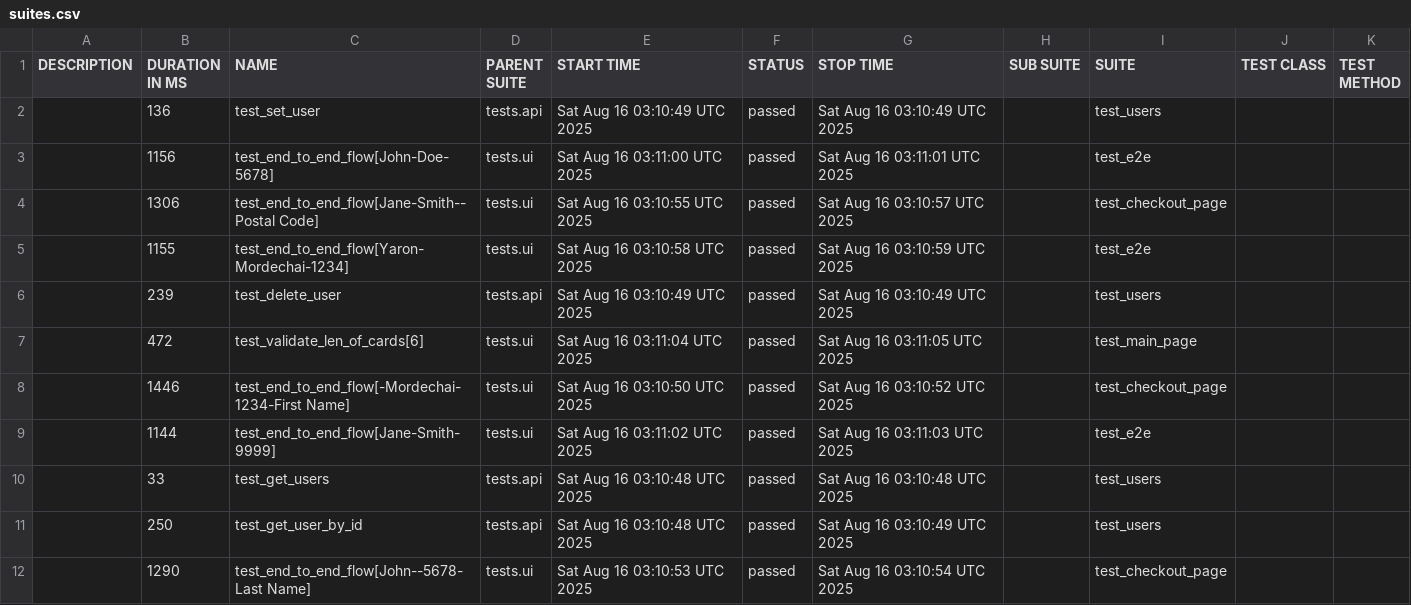
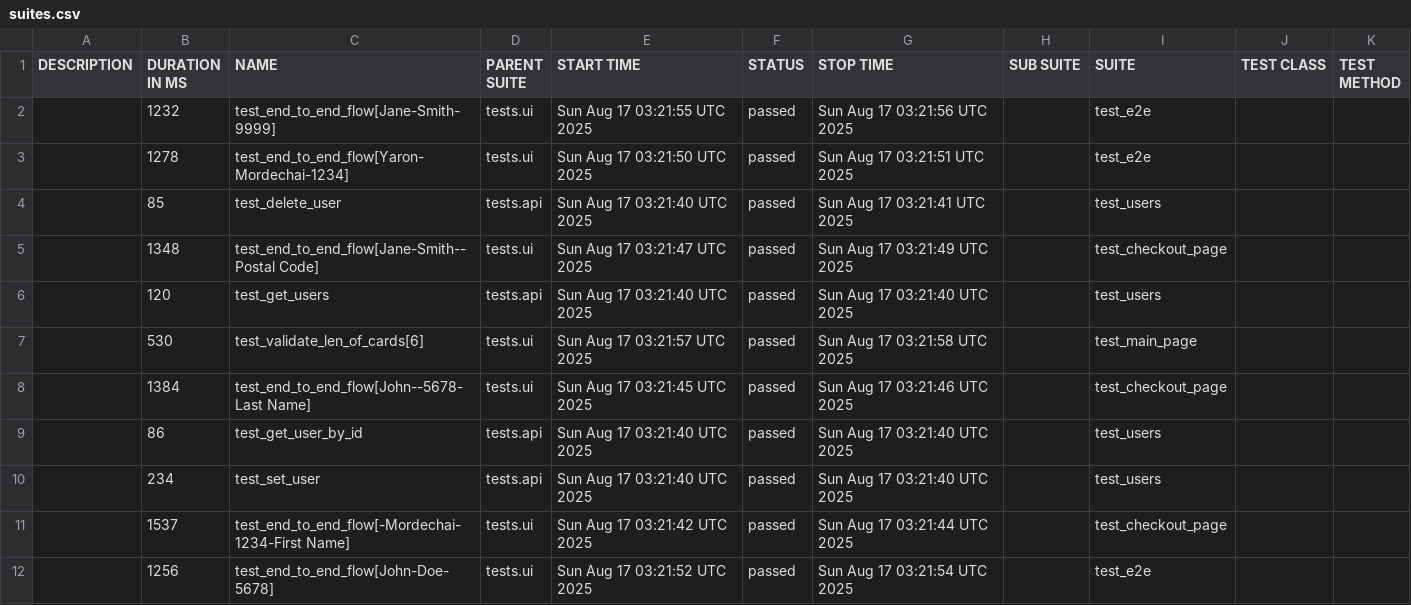
Before and after one commit to Yaronmd/Automation, a CSV file: data/suites.csv, drawn as a sheet.

```diff
--- a/data/suites.csv
+++ b/data/suites.csv
@@ -1,12 +1,12 @@
 "DESCRIPTION","DURATION IN MS","NAME","PARENT SUITE","START TIME","STATUS","STOP TIME","SUB SUITE","SUITE","TEST CLASS","TEST METHOD"
-"","136","test_set_user","tests.api","Sat Aug 16 03:10:49 UTC 2025","passed","Sat Aug 16 03:10:49 UTC 2025","","test_users","",""
-"","1156","test_end_to_end_flow[John-Doe-5678]","tests.ui","Sat Aug 16 03:11:00 UTC 2025","passed","Sat Aug 16 03:11:01 UTC 2025","","test_e2e","",""
-"","1306","test_end_to_end_flow[Jane-Smith--Postal Code]","tests.ui","Sat Aug 16 03:10:55 UTC 2025","passed","Sat Aug 16 03:10:57 UTC 2025","","test_checkout_page","",""
-"","1155","test_end_to_end_flow[Yaron-Mordechai-1234]","tests.ui","Sat Aug 16 03:10:58 UTC 2025","passed","Sat Aug 16 03:10:59 UTC 2025","","test_e2e","",""
-"","239","test_delete_user","tests.api","Sat Aug 16 03:10:49 UTC 2025","passed","Sat Aug 16 03:10:49 UTC 2025","","test_users","",""
-"","472","test_validate_len_of_cards[6]","tests.ui","Sat Aug 16 03:11:04 UTC 2025","passed","Sat Aug 16 03:11:05 UTC 2025","","test_main_page","",""
-"","1446","test_end_to_end_flow[-Mordechai-1234-First Name]","tests.ui","Sat Aug 16 03:10:50 UTC 2025","passed","Sat Aug 16 03:10:52 UTC 2025","","test_checkout_page","",""
-"","1144","test_end_to_end_flow[Jane-Smith-9999]","tests.ui","Sat Aug 16 03:11:02 UTC 2025","passed","Sat Aug 16 03:11:03 UTC 2025","","test_e2e","",""
-"","33","test_get_users","tests.api","Sat Aug 16 03:10:48 UTC 2025","passed","Sat Aug 16 03:10:48 UTC 2025","","test_users","",""
-"","250","test_get_user_by_id","tests.api","Sat Aug 16 03:10:48 UTC 2025","passed","Sat Aug 16 03:10:49 UTC 2025","","test_users","",""
-"","1290","test_end_to_end_flow[John--5678-Last Name]","tests.ui","Sat Aug 16 03:10:53 UTC 2025","passed","Sat Aug 16 03:10:54 UTC 2025","","test_checkout_page","",""
+"","1232","test_end_to_end_flow[Jane-Smith-9999]","tests.ui","Sun Aug 17 03:21:55 UTC 2025","passed","Sun Aug 17 03:21:56 UTC 2025","","test_e2e","",""
+"","1278","test_end_to_end_flow[Yaron-Mordechai-1234]","tests.ui","Sun Aug 17 03:21:50 UTC 2025","passed","Sun Aug 17 03:21:51 UTC 2025","","test_e2e","",""
+"","85","test_delete_user","tests.api","Sun Aug 17 03:21:40 UTC 2025","passed","Sun Aug 17 03:21:41 UTC 2025","","test_users","",""
+"","1348","test_end_to_end_flow[Jane-Smith--Postal Code]","tests.ui","Sun Aug 17 03:21:47 UTC 2025","passed","Sun Aug 17 03:21:49 UTC 2025","","test_checkout_page","",""
+"","120","test_get_users","tests.api","Sun Aug 17 03:21:40 UTC 2025","passed","Sun Aug 17 03:21:40 UTC 2025","","test_users","",""
+"","530","test_validate_len_of_cards[6]","tests.ui","Sun Aug 17 03:21:57 UTC 2025","passed","Sun Aug 17 03:21:58 UTC 2025","","test_main_page","",""
+"","1384","test_end_to_end_flow[John--5678-Last Name]","tests.ui","Sun Aug 17 03:21:45 UTC 2025","passed","Sun Aug 17 03:21:46 UTC 2025","","test_checkout_page","",""
+"","86","test_get_user_by_id","tests.api","Sun Aug 17 03:21:40 UTC 2025","passed","Sun Aug 17 03:21:40 UTC 2025","","test_users","",""
+"","234","test_set_user","tests.api","Sun Aug 17 03:21:40 UTC 2025","passed","Sun Aug 17 03:21:40 UTC 2025","","test_users","",""
+"","1537","test_end_to_end_flow[-Mordechai-1234-First Name]","tests.ui","Sun Aug 17 03:21:42 UTC 2025","passed","Sun Aug 17 03:21:44 UTC 2025","","test_checkout_page","",""
+"","1256","test_end_to_end_flow[John-Doe-5678]","tests.ui","Sun Aug 17 03:21:52 UTC 2025","passed","Sun Aug 17 03:21:54 UTC 2025","","test_e2e","",""
```
Also changed, not shown: 48 other files.
